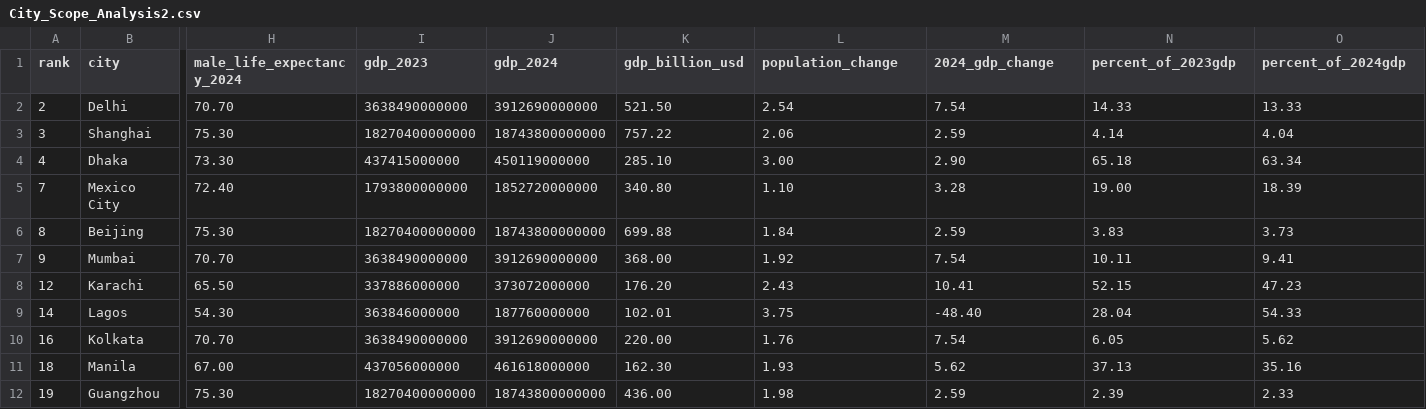
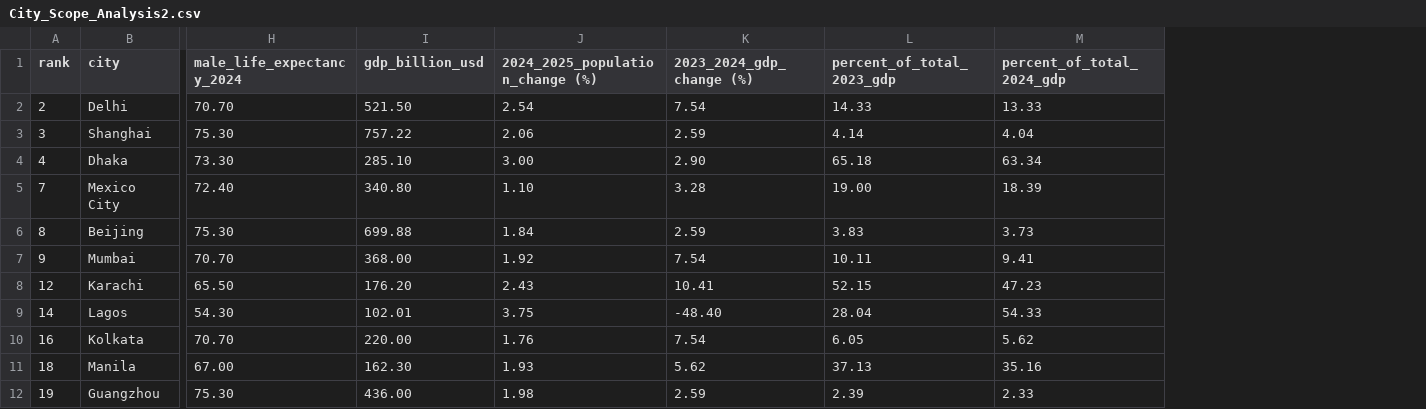
Before and after one commit to Adedugbee/World-Cities-Scope, a CSV file: CSV/City_Scope_Analysis2.csv, drawn as a sheet; only a part is shown, gaps mark what is left out; removed rows and columns are numbered as before the commit, all else as after; the diff names each change by its address in the sheet, - before the commit and + after, or states it on an @@ line.

Commit message:
Updated query analysis2

```diff
--- a/CSV/City_Scope_Analysis2.csv
+++ b/CSV/City_Scope_Analysis2.csv
-column I (gdp_2023), rows 2-12: 3638490000000 | 18270400000000 | 437415000000 | 1793800000000 | 18270400000000 | 3638490000000 | 337886000000 | 363846000000 | 3638490000000 | 437056000000 | 18270400000000
-column J (gdp_2024), rows 2-12: 3912690000000 | 18743800000000 | 450119000000 | 1852720000000 | 18743800000000 | 3912690000000 | 373072000000 | 187760000000 | 3912690000000 | 461618000000 | 18743800000000
-J1: population_change
+J1: 2024_2025_population_change (%)
-K1: 2024_gdp_change
+K1: 2023_2024_gdp_change (%)
-L1: percent_of_2023gdp
+L1: percent_of_total_2023_gdp
-M1: percent_of_2024gdp
+M1: percent_of_total_2024_gdp
```
